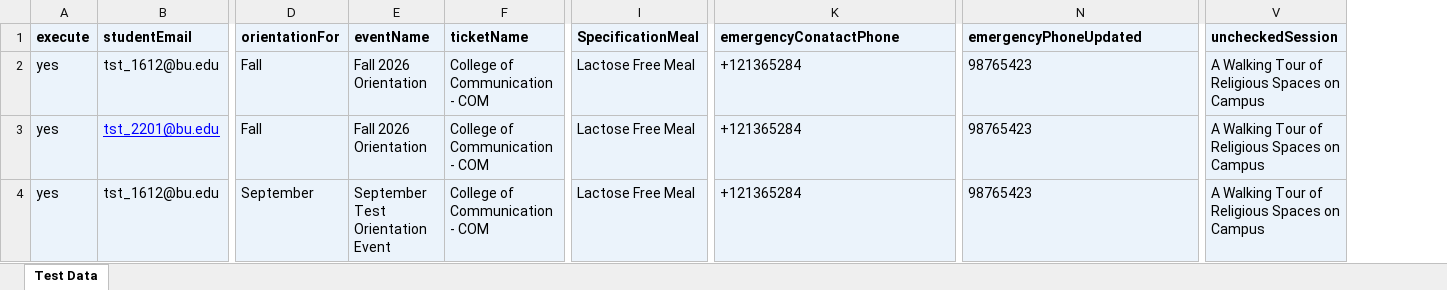
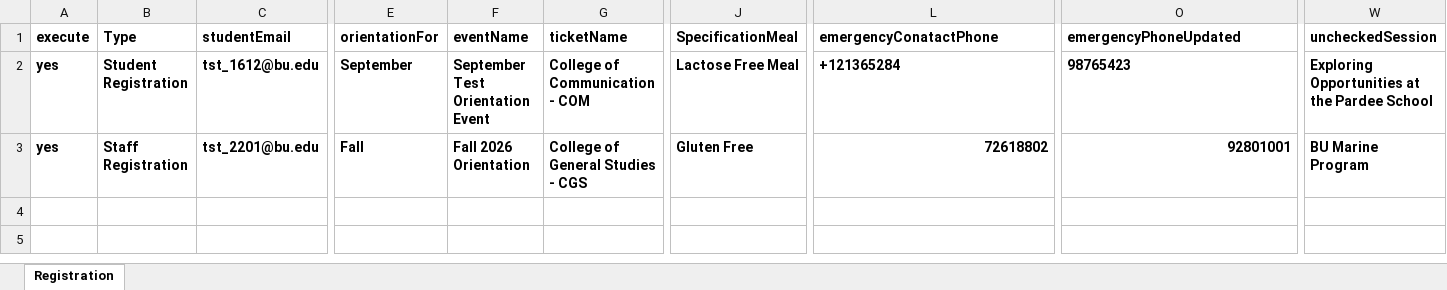
Before and after one commit to pgunda8790/PlaywrightAutomation, an Excel workbook: data/orientation_test_data.xlsx, sheet Registration, drawn as a sheet; only a part is shown, gaps mark what is left out; values as stored, in another font and other column widths than the file's, no borders; removed rows and columns are numbered as before the commit, all else as after; rows hold the shown columns only; the diff covers the shown part only; the diff names each change by its address in the sheet, - before the commit and + after, or states it on an @@ line.

Commit message:
Excel DataSheet Added

```diff
--- a/data/orientation_test_data.xlsx (sheet Registration)
+++ b/data/orientation_test_data.xlsx (sheet Registration)
-sheet tab: Test Data
+sheet tab: Registration
+column B (Type), rows 2-3: Student Registration | Staff Registration
-A1:A3 fill: #EBF3FB
+A1:A3 fill: none
-C1:W3 fill: #EBF3FB
+C1:W3 fill: none
-A2:A3 bold: off
+A2:A3 bold: on
-C2:W3 bold: off
+C2:W3 bold: on
-E2 (orientationFor): Fall
+E2 (orientationFor): September
-F2 (eventName): Fall 2026 Orientation
+F2 (eventName): September Test Orientation Event
-W2 (uncheckedSession): A Walking Tour of Religious Spaces on Campus
+W2 (uncheckedSession): Exploring Opportunities at the Pardee School
@@ C3 underline: on → off, text colour: #0000FF → black @@
-G3 (ticketName): College of Communication - COM
+G3 (ticketName): College of General Studies - CGS
-J3 (SpecificationMeal): Lactose Free Meal
+J3 (SpecificationMeal): Gluten Free
-L3 (emergencyConatactPhone): +121365284
+L3 (emergencyConatactPhone): 72618802
-L3 alignment: left
+L3 alignment: right
-O3 (emergencyPhoneUpdated): 98765423
+O3 (emergencyPhoneUpdated): 92801001
-O3 alignment: left
+O3 alignment: right
-W3 (uncheckedSession): A Walking Tour of Religious Spaces on Campus
+W3 (uncheckedSession): BU Marine Program
-row 4: yes | tst_1612@bu.edu | September | September Test Orientation Event | College of Communication - COM | Lactose Free Meal | +121365284 | 98765423 | A Walking Tour of Religious Spaces on Campus
```
Also changed, not shown: 4 edited cells and cell formats elsewhere in this sheet, formulas that keep their value, 20 other files.
